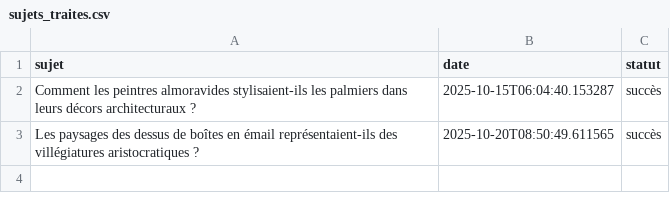
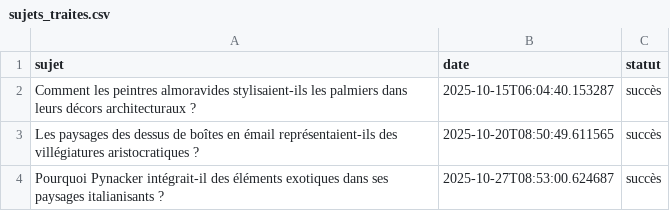
Before and after one commit to Metalosmose21/Nature-4, a CSV file: sujets_traites.csv, drawn as a sheet.

```diff
--- a/sujets_traites.csv
+++ b/sujets_traites.csv
@@ -3 +3,2 @@ Comment les peintres almoravides stylisaient-ils les palmiers dans leurs décors
 Les paysages des dessus de boîtes en émail représentaient-ils des villégiatures aristocratiques ?,2025-10-20T08:50:49.611565,succès
+Pourquoi Pynacker intégrait-il des éléments exotiques dans ses paysages italianisants ?,2025-10-27T08:53:00.624687,succès
```
Also changed, not shown: sujets.csv.
